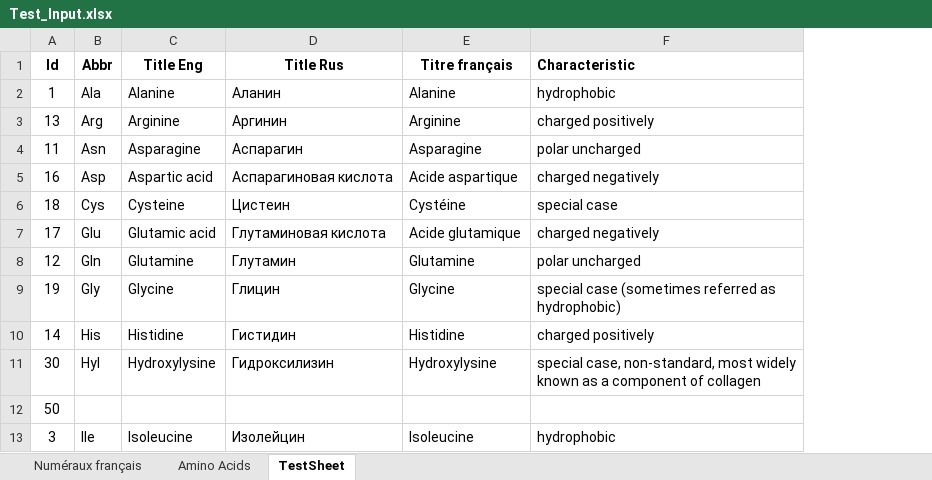
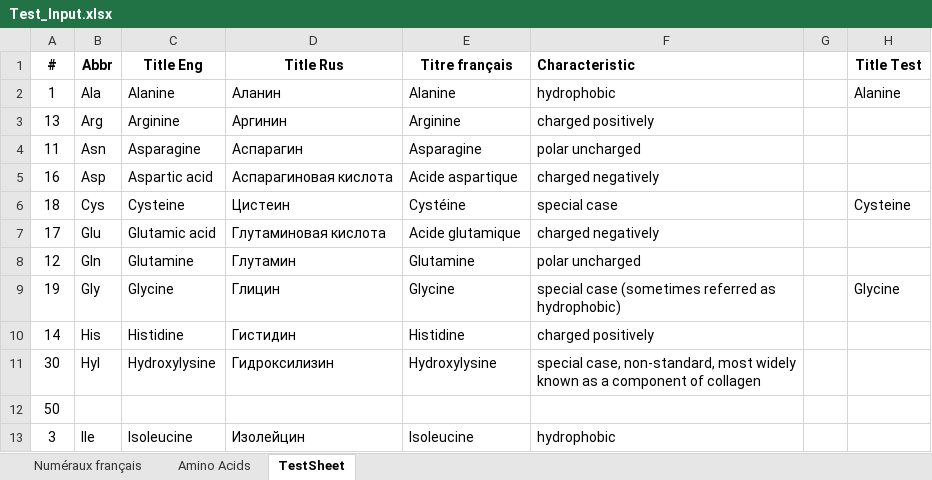
Before and after one commit to Lady3mlnm/my_small_Csharp_programs, an Excel workbook: ExtractorExcelToExcel/files_for_test/Data/Test_Input.xlsx, sheet TestSheet, drawn as a sheet; only a part is shown; values as stored, in another font and other column widths than the file's, no borders; the diff names each change by its address in the sheet, - before the commit and + after, or states it on an @@ line.

Commit message:
ExtractorExcelToExcel v1.1.1

```diff
--- a/ExtractorExcelToExcel/files_for_test/Data/Test_Input.xlsx (sheet TestSheet)
+++ b/ExtractorExcelToExcel/files_for_test/Data/Test_Input.xlsx (sheet TestSheet)
+column G, empty
+column H (Title Test), rows 2-9: Alanine |  |  |  | Cysteine |  |  | Glycine
-A1: Id
+A1: #
```
Also changed, not shown: 16 other files.
